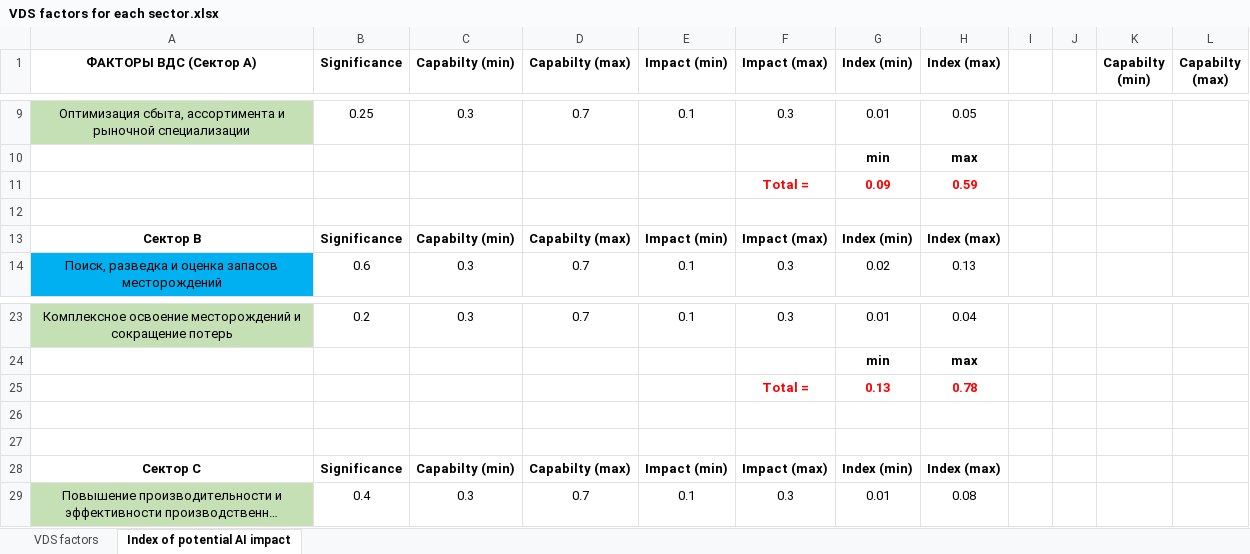
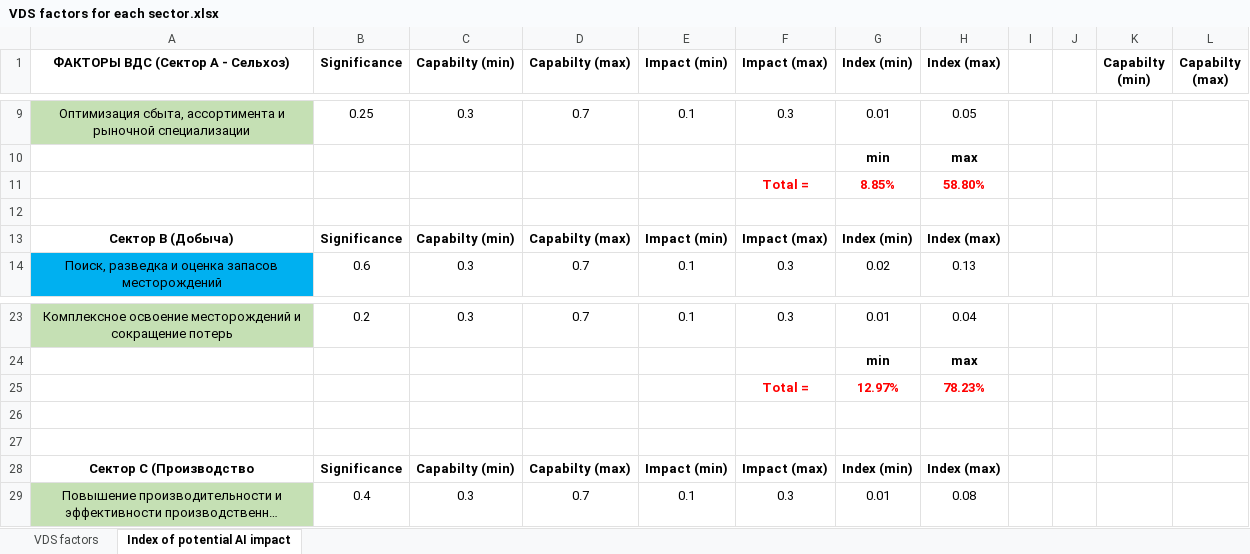
Before and after one commit to aghajanyan/ITMO-3, an Excel workbook: clustering/sepsectors/VDS factors for each sector.xlsx, sheet Index of potential AI impact, drawn as a sheet; only a part is shown, gaps mark what is left out; long unchanged cells end in …; values as stored, in another font and other column widths than the file's, no borders; removed rows and columns are numbered as before the commit, all else as after; the diff covers the shown part only; the diff names each change by its address in the sheet, - before the commit and + after, or states it on an @@ line.

```diff
--- a/clustering/sepsectors/VDS factors for each sector.xlsx (sheet Index of potential AI impact)
+++ b/clustering/sepsectors/VDS factors for each sector.xlsx (sheet Index of potential AI impact)
-A1: ФАКТОРЫ ВДС (Сектор А)
+A1: ФАКТОРЫ ВДС (Сектор А - Сельхоз)
-row 11:  |  |  |  |  | Total = | 0.09 | 0.59
+row 11:  |  |  |  |  | Total = | 8.85% | 58.80%
-A13 (ФАКТОРЫ ВДС (Сектор А - Сельхоз)): Сектор В
+A13 (ФАКТОРЫ ВДС (Сектор А - Сельхоз)): Сектор В (Добыча)
-row 25:  |  |  |  |  | Total = | 0.13 | 0.78
+row 25:  |  |  |  |  | Total = | 12.97% | 78.23%
-A28 (ФАКТОРЫ ВДС (Сектор А - Сельхоз)): Сектор C
+A28 (ФАКТОРЫ ВДС (Сектор А - Сельхоз)): Сектор C (Производство
```
Also changed, not shown: 34 added rows and 3 edited cells elsewhere in this sheet.
